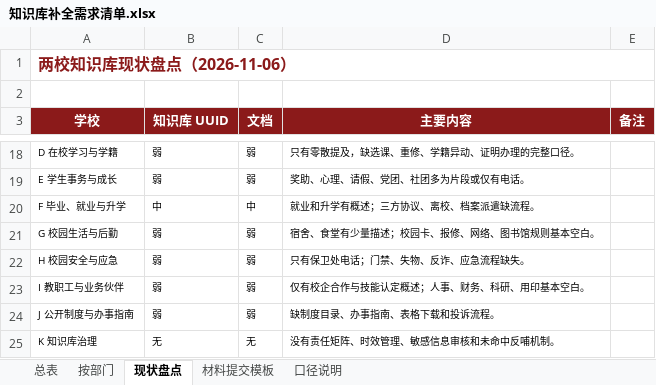
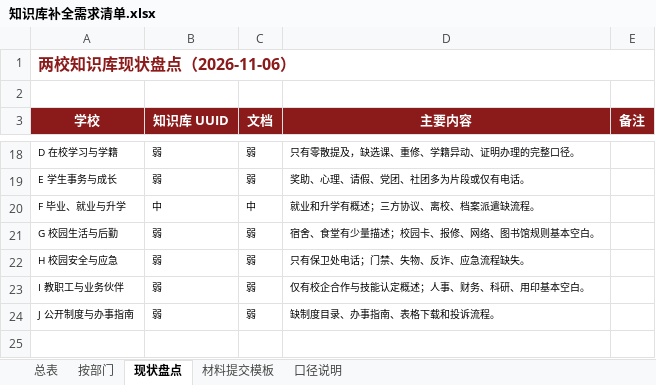
Before and after one commit to wandouni/LangBot, an Excel workbook: docs/公共服务咨询知识库/知识库补全需求清单.xlsx, sheet 现状盘点, drawn as a sheet; only a part is shown, gaps mark what is left out; values as stored, in another font and other column widths than the file's, no borders; the diff names each change by its address in the sheet, - before the commit and + after, or states it on an @@ line.

```diff
--- a/docs/公共服务咨询知识库/知识库补全需求清单.xlsx (sheet 现状盘点)
+++ b/docs/公共服务咨询知识库/知识库补全需求清单.xlsx (sheet 现状盘点)
-row 25: K 知识库治理 | 无 | 无 | 没有责任矩阵、时效管理、敏感信息审核和未命中反哺机制。
```
Also changed, not shown: sheet 按部门, sheet 总表, sheet 材料提交模板, 2 other files.
